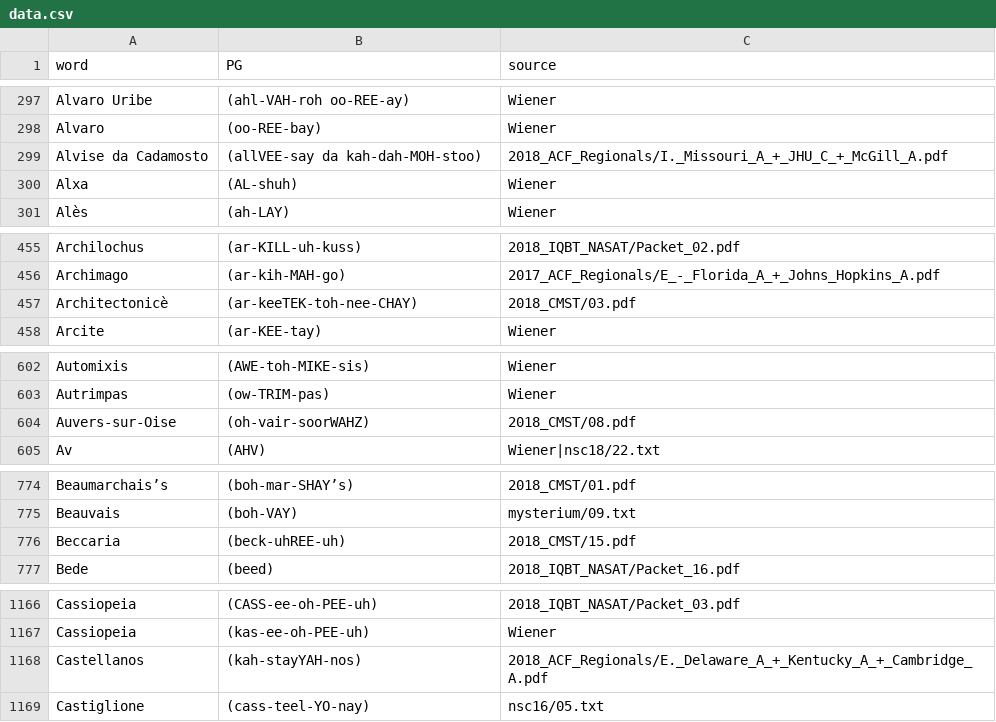
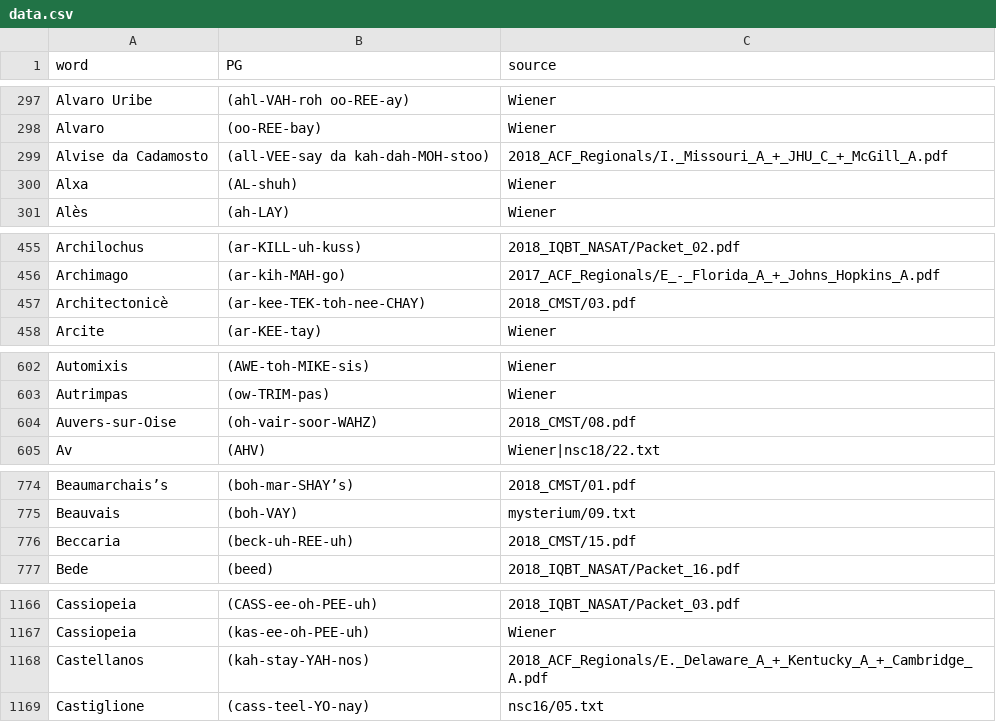
Before and after one commit to aseem-keyal/autoPG, a CSV file: pg_extraction_utils/PGs/data.csv, drawn as a sheet; only a part is shown, gaps mark what is left out; the diff covers the shown part only.

```diff
--- a/pg_extraction_utils/PGs/data.csv
+++ b/pg_extraction_utils/PGs/data.csv
@@ -298,3 +298,3 @@ Alvaro Uribe,(ahl-VAH-roh oo-REE-ay),Wiener
 Alvaro,(oo-REE-bay),Wiener
-Alvise da Cadamosto,(allVEE-say da kah-dah-MOH-stoo),2018_ACF_Regionals/I._Missouri_A_+_JHU_C_+_McGill_A.pdf
+Alvise da Cadamosto,(all-VEE-say da kah-dah-MOH-stoo),2018_ACF_Regionals/I._Missouri_A_+_JHU_C_+_McGill_A.pdf
 Alxa,(AL-shuh),Wiener
@@ -456,3 +456,3 @@ Archilochus,(ar-KILL-uh-kuss),2018_IQBT_NASAT/Packet_02.pdf
 Archimago,(ar-kih-MAH-go),2017_ACF_Regionals/E_-_Florida_A_+_Johns_Hopkins_A.pdf
-Architectonicè,(ar-keeTEK-toh-nee-CHAY),2018_CMST/03.pdf
+Architectonicè,(ar-kee-TEK-toh-nee-CHAY),2018_CMST/03.pdf
 Arcite,(ar-KEE-tay),Wiener
@@ -603,3 +603,3 @@ Automixis,(AWE-toh-MIKE-sis),Wiener
 Autrimpas,(ow-TRIM-pas),Wiener
-Auvers-sur-Oise,(oh-vair-soorWAHZ),2018_CMST/08.pdf
+Auvers-sur-Oise,(oh-vair-soor-WAHZ),2018_CMST/08.pdf
 Av,(AHV),Wiener|nsc18/22.txt
@@ -775,3 +775,3 @@ Beaumarchais’s,(boh-mar-SHAY’s),2018_CMST/01.pdf
 Beauvais,(boh-VAY),mysterium/09.txt
-Beccaria,(beck-uhREE-uh),2018_CMST/15.pdf
+Beccaria,(beck-uh-REE-uh),2018_CMST/15.pdf
 Bede,(beed),2018_IQBT_NASAT/Packet_16.pdf
@@ -1167,3 +1167,3 @@ Cassiopeia,(CASS-ee-oh-PEE-uh),2018_IQBT_NASAT/Packet_03.pdf
 Cassiopeia,(kas-ee-oh-PEE-uh),Wiener
-Castellanos,(kah-stayYAH-nos),2018_ACF_Regionals/E._Delaware_A_+_Kentucky_A_+_Cambridge_A.pdf
+Castellanos,(kah-stay-YAH-nos),2018_ACF_Regionals/E._Delaware_A_+_Kentucky_A_+_Cambridge_A.pdf
 Castiglione,(cass-teel-YO-nay),nsc16/05.txt
```
Also changed, not shown: 2 removed rows and 44 edited cells elsewhere in this file.
